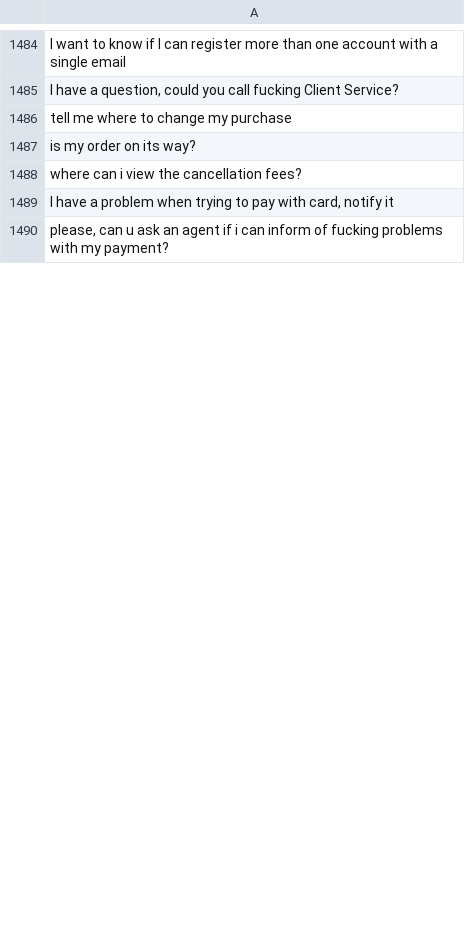
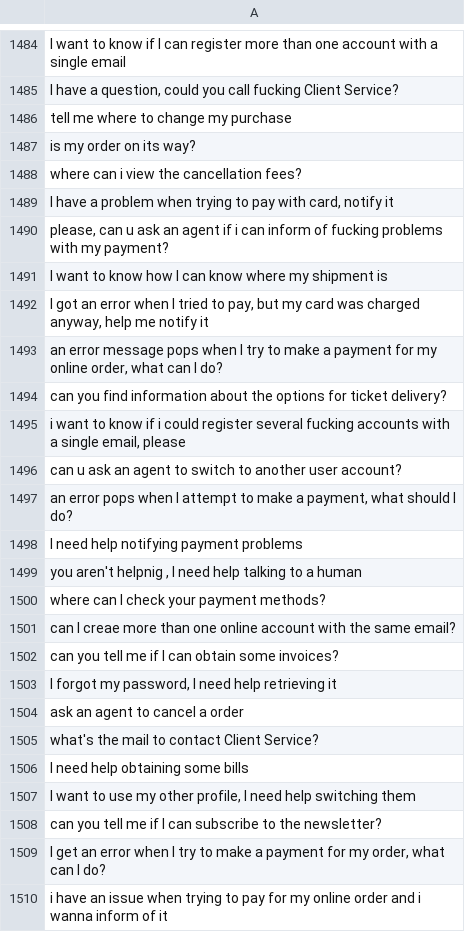
Before and after one commit to MuhammadHabibna/faq-topic-radar, a CSV file: preprocessing/faq_dataset_preprocessing/cleaned_text.csv, drawn as a sheet; only a part is shown, gaps mark what is left out; the diff covers the shown part only.

```diff
--- a/preprocessing/faq_dataset_preprocessing/cleaned_text.csv
+++ b/preprocessing/faq_dataset_preprocessing/cleaned_text.csv
@@ -1490 +1490,21 @@ where can i view the cancellation fees?
 "please, can u ask an agent if i can inform of fucking problems with my payment?"
+I want to know how I can know where my shipment is
+"I got an error when I tried to pay, but my card was charged anyway, help me notify it"
+"an error message pops when I try to make a payment for my online order, what can I do?"
+can you find information about the options for ticket delivery?
+"i want to know if i could register several fucking accounts with a single email, please"
+can u ask an agent to switch to another user account?
+"an error pops when I attempt to make a payment, what should I do?"
+I need help notifying payment problems
+"you aren't helpnig , I need help talking to a human"
+where can I check your payment methods?
+can I creae more than one online account with the same email?
+can you tell me if I can obtain some invoices?
+"I forgot my password, I need help retrieving it"
+ask an agent to cancel a order
+what's the mail to contact Client Service?
+I need help obtaining some bills
+"I want to use my other profile, I need help switching them"
+can you tell me if I can subscribe to the newsletter?
+"I get an error when I try to make a payment for my order, what can I do?"
+i have an issue when trying to pay for my online order and i wanna inform of it
```
Also changed, not shown: 80 added rows and 9 removed rows elsewhere in this file, 1 other file.
